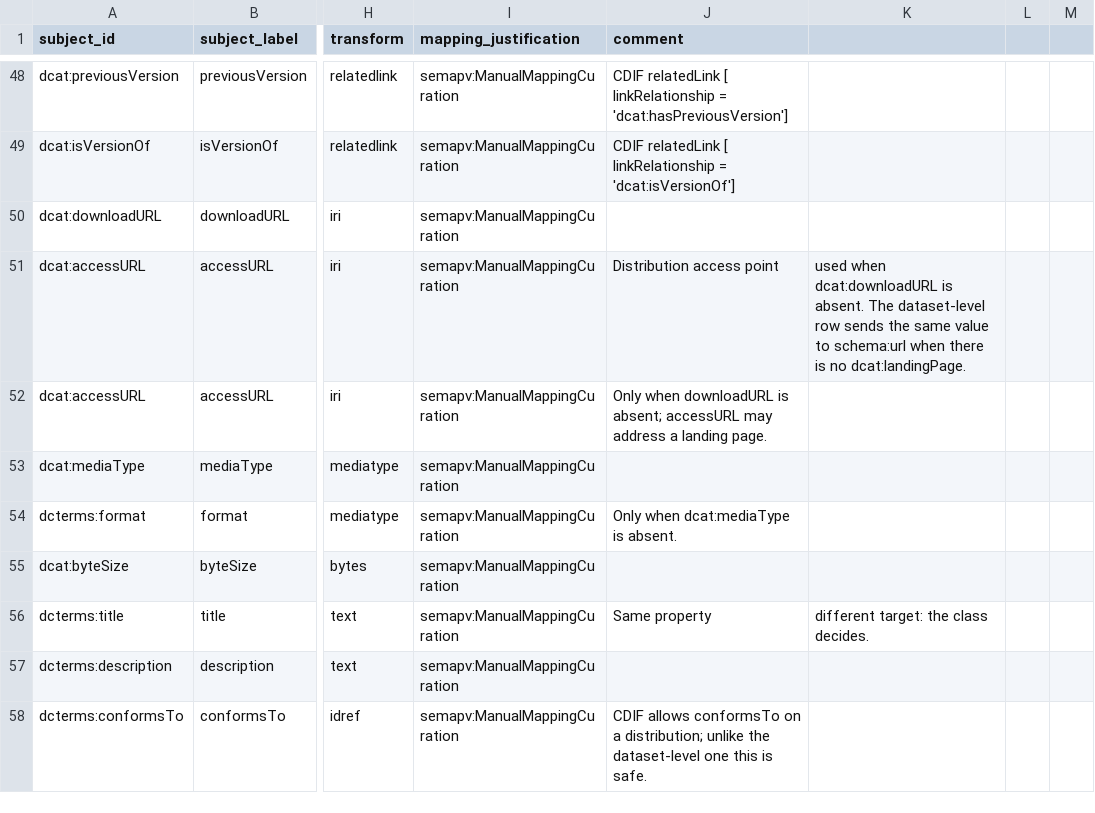
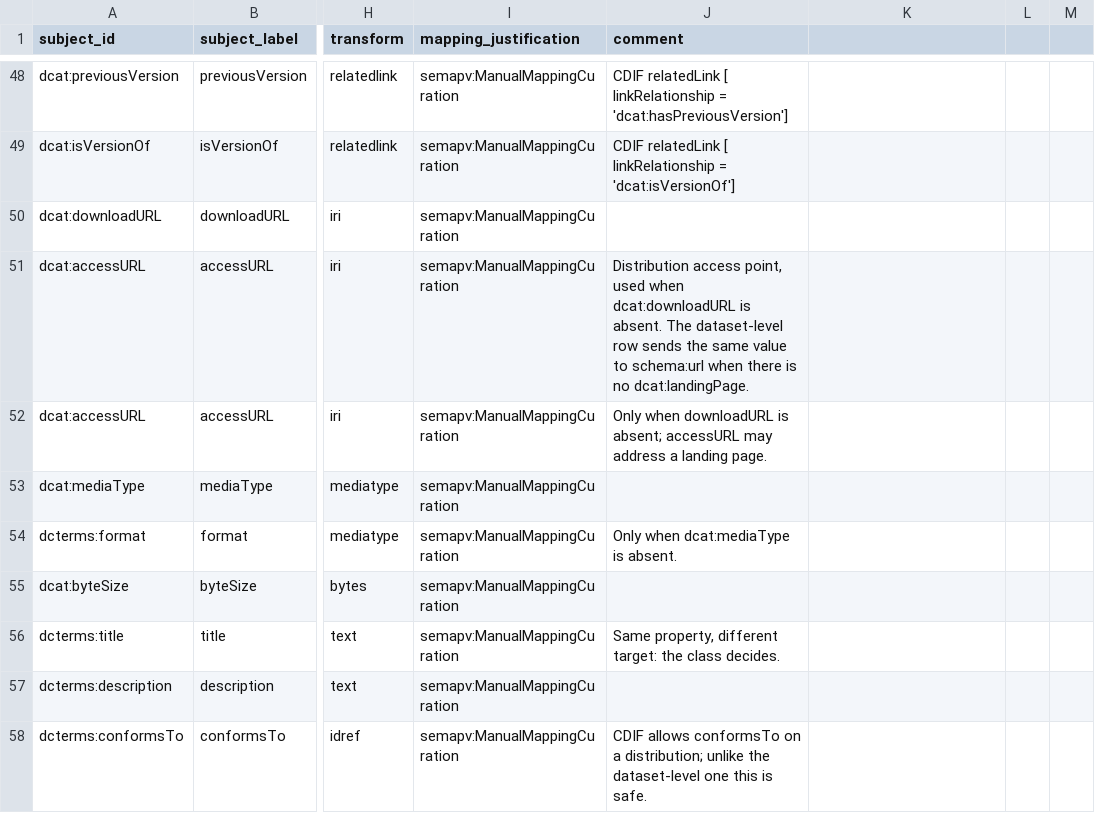
Before and after one commit to Cross-Domain-Interoperability-Framework/converters, a TSV file: mappings/dcat-to-cdif.sssom.tsv, drawn as a sheet; only a part is shown, gaps mark what is left out; the diff covers the shown part only; the diff names each change by its address in the sheet, - before the commit and + after, or states it on an @@ line.

```diff
--- a/mappings/dcat-to-cdif.sssom.tsv
+++ b/mappings/dcat-to-cdif.sssom.tsv
-J51 (comment): Distribution access point
+J51 (comment): Distribution access point, used when dcat:downloadURL is absent. The dataset-level row sends the same value to schema:url when there is no dcat:landingPage.
-K51: used when dcat:downloadURL is absent. The dataset-level row sends the same value to schema:url when there is no dcat:landingPage.
+K51: (empty)
-J56 (comment): Same property
+J56 (comment): Same property, different target: the class decides.
-K56: different target: the class decides.
+K56: (empty)
```
Also changed, not shown: 70 edited cells elsewhere in this file.
